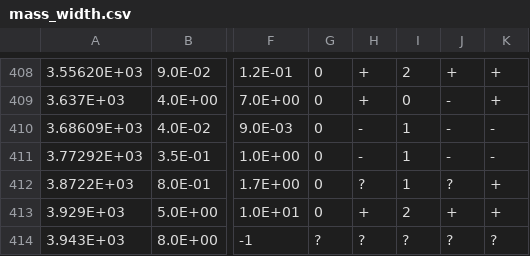
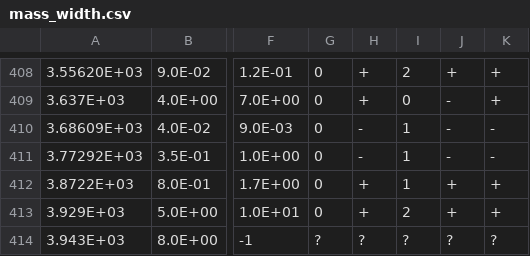
Before and after one commit to GooFit/AmpGen, a CSV file: options/mass_width.csv, drawn as a sheet; only a part is shown, gaps mark what is left out; the diff names each change by its address in the sheet, - before the commit and + after, or states it on an @@ line.

```diff
--- a/options/mass_width.csv
+++ b/options/mass_width.csv
-H412: ?
+H412: +
-J412: ?
+J412: +
```
Also changed, not shown: 18 other files.
